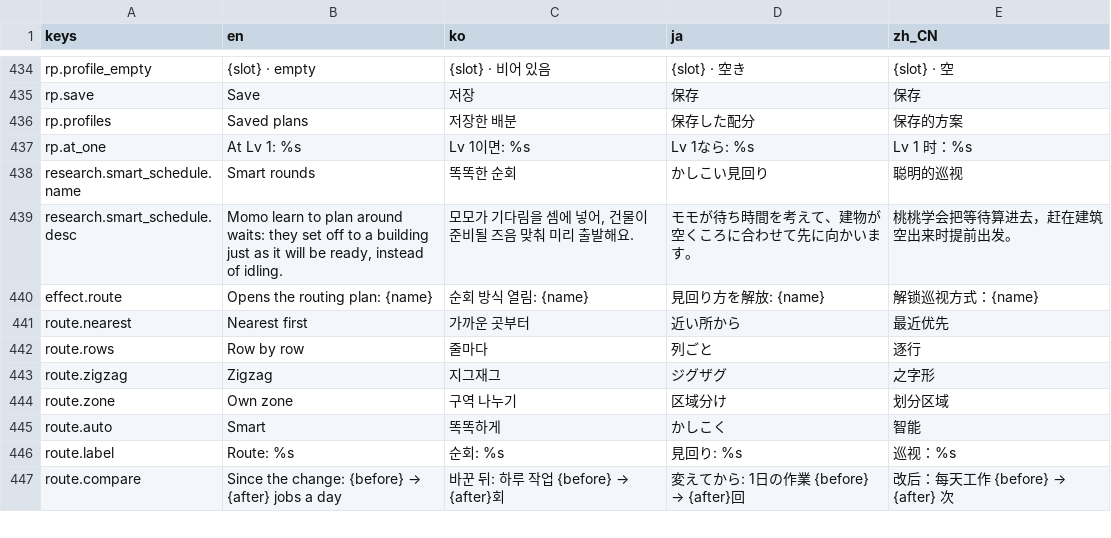
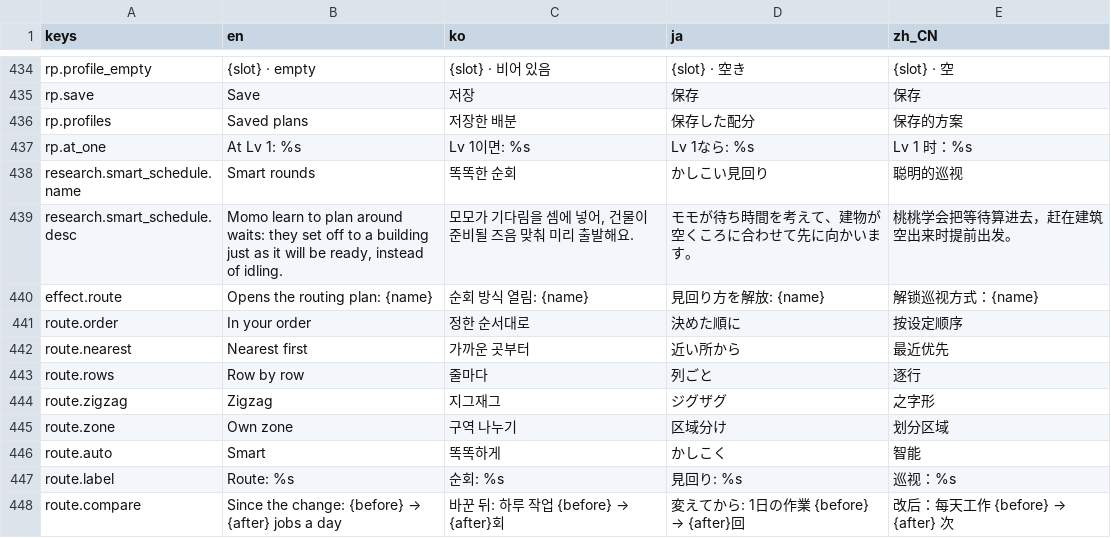
Before and after one commit to 7bvcxz/gamo, a CSV file: momonium/data/i18n/ui.csv, drawn as a sheet; only a part is shown, gaps mark what is left out.

```diff
--- a/momonium/data/i18n/ui.csv
+++ b/momonium/data/i18n/ui.csv
@@ -488,2 +488,3 @@ research.smart_schedule.desc,"Momo learn to plan around waits: they set off to a
 effect.route,Opens the routing plan: {name},순회 방식 열림: {name},見回り方を解放: {name},解锁巡视方式：{name}
+route.order,In your order,정한 순서대로,決めた順に,按设定顺序
 route.nearest,Nearest first,가까운 곳부터,近い所から,最近优先
```
Also changed, not shown: 21 other files.
